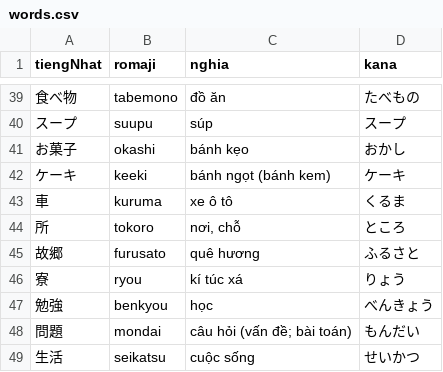
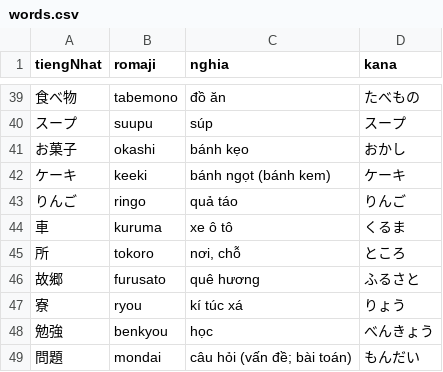
Before and after one commit to khoans/learn-japanese, a CSV file: data/lessons/csv/N5/lesson-08/words.csv, drawn as a sheet; only a part is shown, gaps mark what is left out; the shorter side is filled out with more unchanged rows.

```diff
--- a/data/lessons/csv/N5/lesson-08/words.csv
+++ b/data/lessons/csv/N5/lesson-08/words.csv
@@ -42,2 +42,3 @@
 ケーキ,keeki,bánh ngọt (bánh kem),ケーキ
+りんご,ringo,quả táo,りんご
 車,kuruma,xe ô tô,くるま
```
Also changed, not shown: 2 other files.
